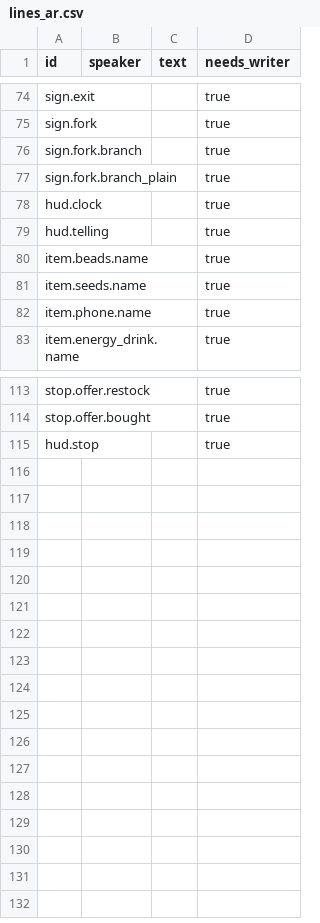
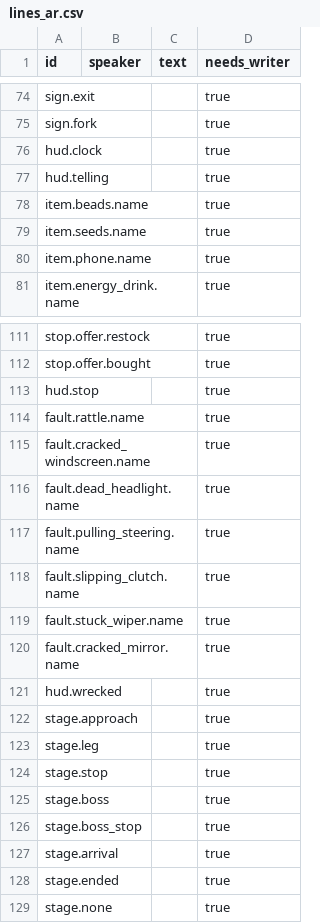
Before and after one commit to tahseenaliahmad0/I99, a CSV file: data/lines_ar.csv, drawn as a sheet; only a part is shown, gaps mark what is left out.

```diff
--- a/data/lines_ar.csv
+++ b/data/lines_ar.csv
@@ -75,4 +75,2 @@ sign.exit,,,true
 sign.fork,,,true
-sign.fork.branch,,,true
-sign.fork.branch_plain,,,true
 hud.clock,,,true
@@ -115 +113,17 @@ stop.offer.bought,,,true
 hud.stop,,,true
+fault.rattle.name,,,true
+fault.cracked_windscreen.name,,,true
+fault.dead_headlight.name,,,true
+fault.pulling_steering.name,,,true
+fault.slipping_clutch.name,,,true
+fault.stuck_wiper.name,,,true
+fault.cracked_mirror.name,,,true
+hud.wrecked,,,true
+stage.approach,,,true
+stage.leg,,,true
+stage.stop,,,true
+stage.boss,,,true
+stage.boss_stop,,,true
+stage.arrival,,,true
+stage.ended,,,true
+stage.none,,,true
```
Also changed, not shown: data/lines_en.csv, 22 other files.
